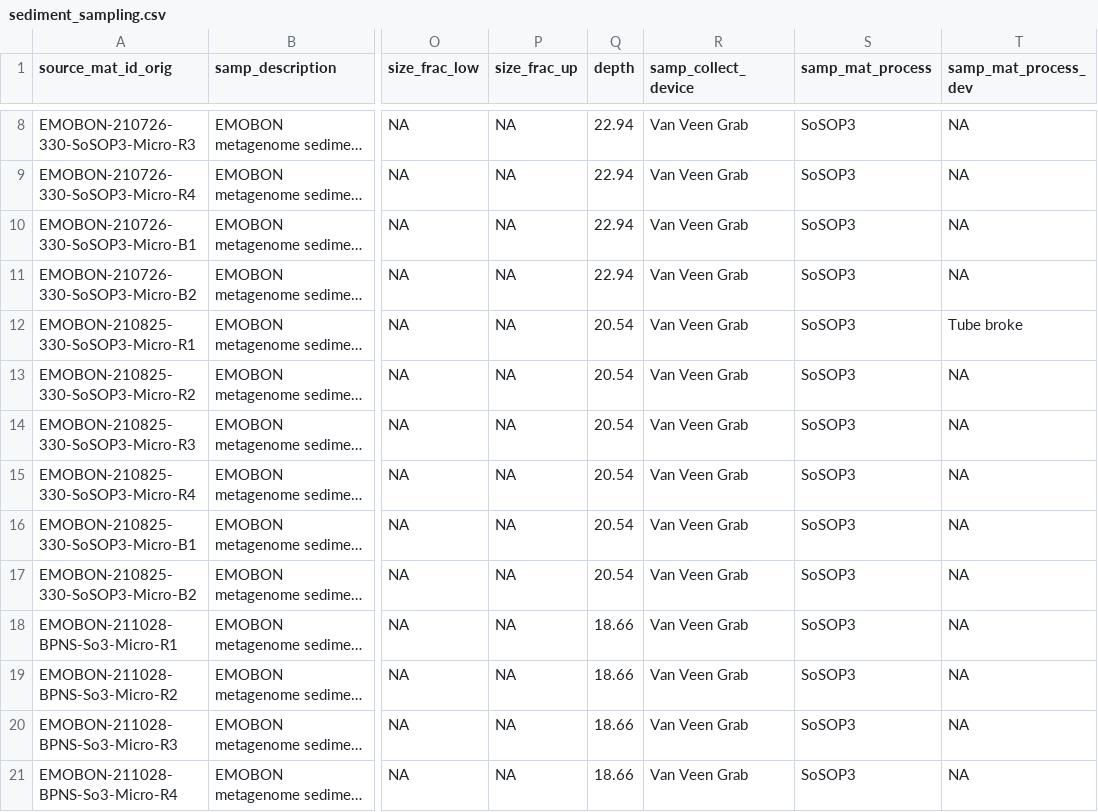
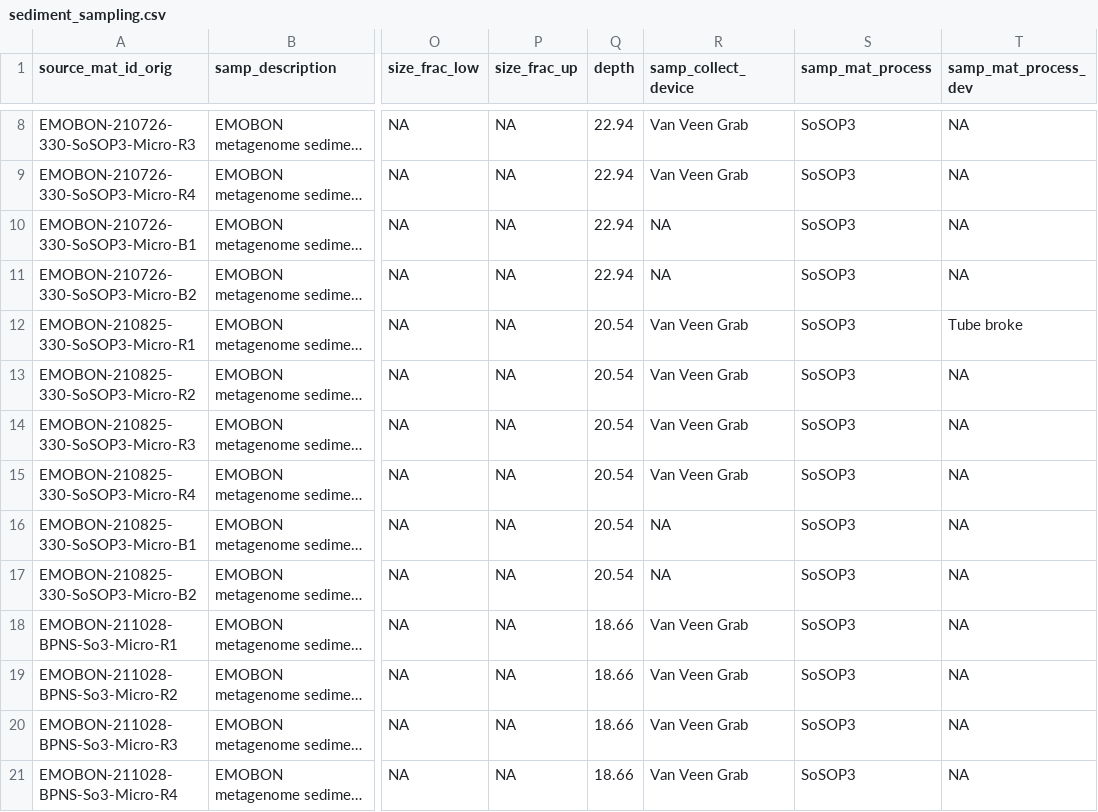
Before and after one commit to emo-bon/observatory-bpns-crate, a CSV file: logsheets/raw/sediment_sampling.csv, drawn as a sheet; only a part is shown, gaps mark what is left out; long unchanged cells end in …; the diff covers the shown part only; the diff names each change by its address in the sheet, - before the commit and + after, or states it on an @@ line.

```diff
--- a/logsheets/raw/sediment_sampling.csv
+++ b/logsheets/raw/sediment_sampling.csv
-R10:R11 (samp_collect_device): Van Veen Grab
+R10:R11 (samp_collect_device): NA
-R16:R17 (samp_collect_device): Van Veen Grab
+R16:R17 (samp_collect_device): NA
```
Also changed, not shown: 43 edited cells elsewhere in this file, logsheets/raw/water_sampling.csv, 2 other files.
